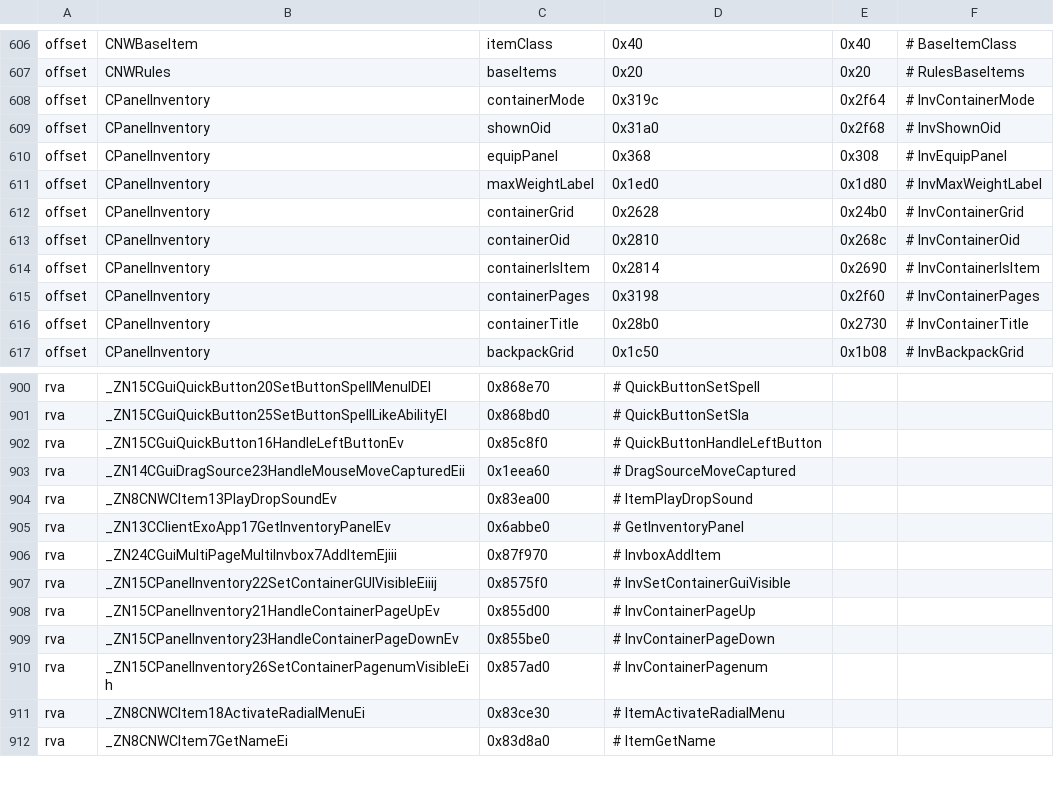
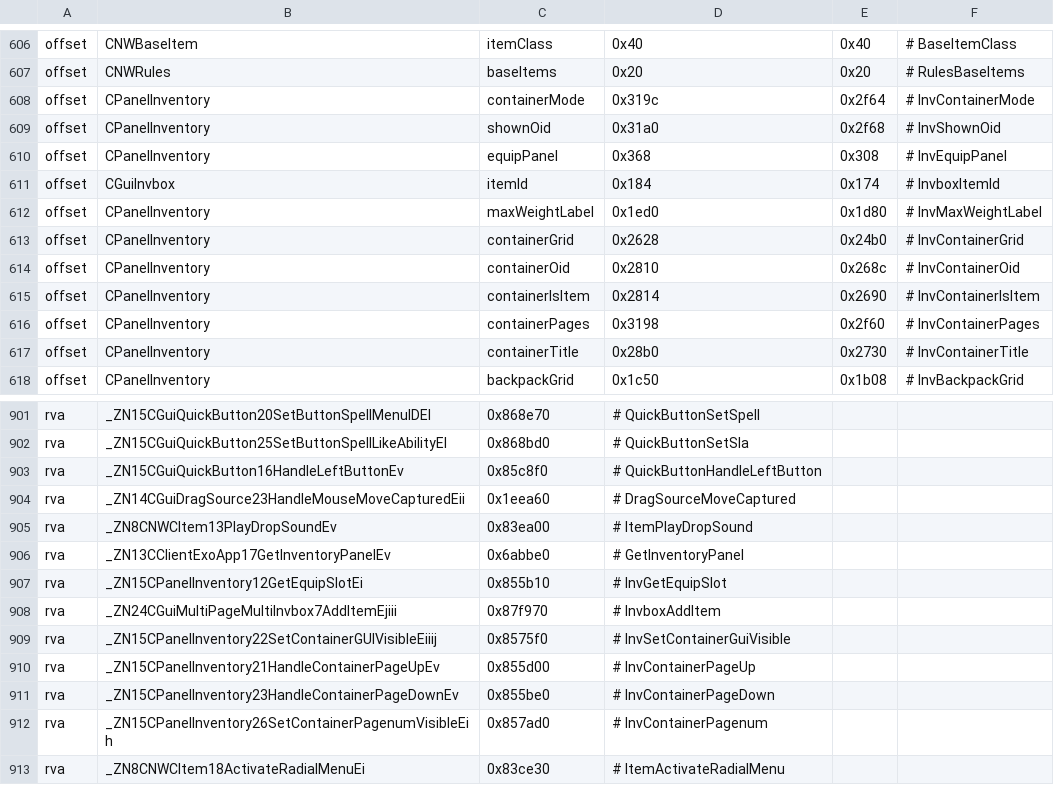
Before and after one commit to nwncxee/cx, a TSV file: managed/Framework/Builds/8193.37-17.tsv, drawn as a sheet; only a part is shown, gaps mark what is left out; the shorter side is filled out with more unchanged rows.

Commit message:
Red: the CX inventory's grid and paper doll act as the stock panel's (CX-720)
Approved examples for CX-725, CX-727, CX-728, CX-729 and CX-730 as self-checks,
red on the missing behaviour; CX-729's bag case and CX-730's backpack-onto-item
case already hold. CX-726's examples hold live today: its repro
(tools/live/inventory_split_regression.sh) shows both halves.

Declares what green needs: CGuiInvbox's item id and CPanelInventory::GetEquipSlot
(Linux and Windows), PlayGuiSound with ResRefArg for its by-value CResRef (the
Windows name export), and InvItem's Container and CastSpell.

Ran: tools/selfcheck/run.sh (WornIds.SelfCheck and
InventoryWindow.StockActsSelfCheck fail as predicted), the gates for every
changed file.

```diff
--- a/managed/Framework/Builds/8193.37-17.tsv
+++ b/managed/Framework/Builds/8193.37-17.tsv
@@ -610,2 +610,3 @@ offset	CPanelInventory	shownOid	0x31a0	0x2f68	# InvShownOid
 offset	CPanelInventory	equipPanel	0x368	0x308	# InvEquipPanel
+offset	CGuiInvbox	itemId	0x184	0x174	# InvboxItemId
 offset	CPanelInventory	maxWeightLabel	0x1ed0	0x1d80	# InvMaxWeightLabel
@@ -905,2 +906,3 @@ rva	_ZN8CNWCItem13PlayDropSoundEv	0x83ea00	# ItemPlayDropSound
 rva	_ZN13CClientExoApp17GetInventoryPanelEv	0x6abbe0	# GetInventoryPanel
+rva	_ZN15CPanelInventory12GetEquipSlotEi	0x855b10	# InvGetEquipSlot
 rva	_ZN24CGuiMultiPageMultiInvbox7AddItemEjiii	0x87f970	# InvboxAddItem
```
Also changed, not shown: 16 other files.
